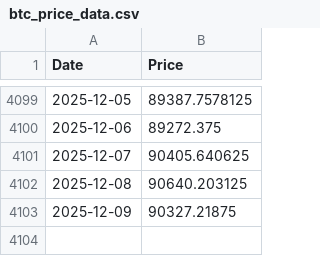
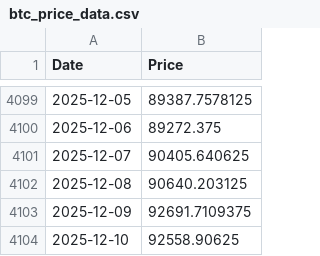
Before and after one commit to dlwpsms3gkrsus-glitch/crypto_price_vs_spot_etf_flow-chart, a CSV file: btc_price_data.csv, drawn as a sheet; only a part is shown, gaps mark what is left out.

```diff
--- a/btc_price_data.csv
+++ b/btc_price_data.csv
@@ -4102,2 +4102,3 @@ Date,Price
 2025-12-08,90640.203125
-2025-12-09,90327.21875
+2025-12-09,92691.7109375
+2025-12-10,92558.90625
```
Also changed, not shown: btc_price_2024-01-11_to_today.csv, btc_supply_data.csv, 11 other files.
